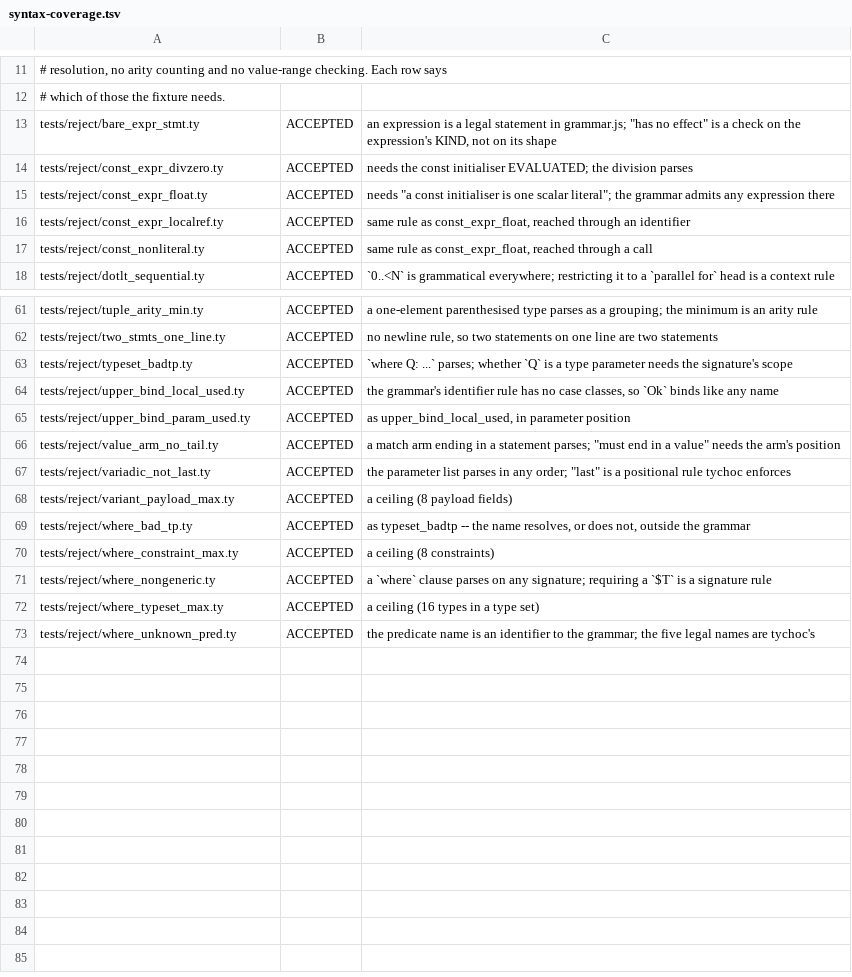
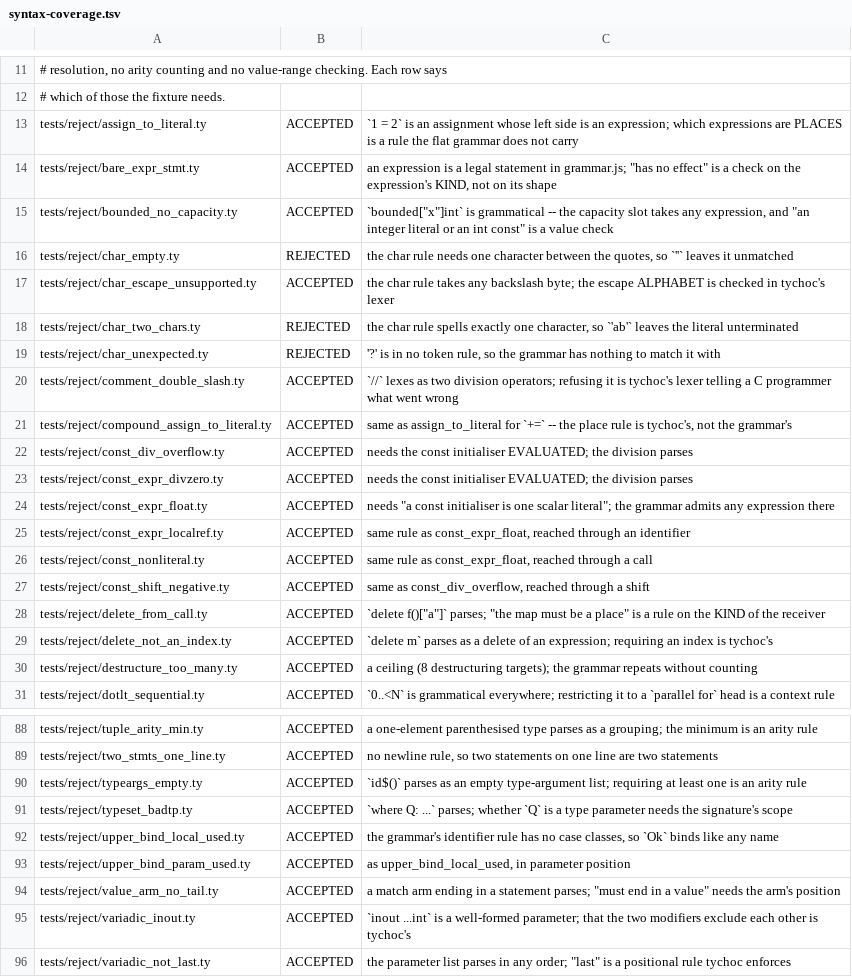
Before and after one commit to StefanVonRanda/tycho, a TSV file: editors/zed/syntax-coverage.tsv, drawn as a sheet; only a part is shown, gaps mark what is left out; the shorter side is filled out with more unchanged rows; the diff covers the shown part only.

Commit message:
test: fixtures for the unchecked syntax rules
29 of the 46 SYNTAX rules that scripts/diag_coverage.py list [c] found no
fixture for. Two were live holes rather than gaps: tychoc1 ACCEPTED `1 += 2`
and `delete f()["a"]` where the bootstrap refuses both, and compiler/parse
now carries the same place tests. Three more refuse with different wording and
are recorded in the fixture headers rather than ported.

diag_coverage [c] 262 -> 233 (SYNTAX 46 -> 17); make test 792 passed, 0 failed;
parse-check SYNTAX=90 missed=0, --typecheck 367 of 371; editors-check 90
classified, 6 refused by the grammar.

```diff
--- a/editors/zed/syntax-coverage.tsv
+++ b/editors/zed/syntax-coverage.tsv
@@ -12,3 +12,12 @@
 # which of those the fixture needs.
+tests/reject/assign_to_literal.ty	ACCEPTED	`1 = 2` is an assignment whose left side is an expression; which expressions are PLACES is a rule the flat grammar does not carry
 tests/reject/bare_expr_stmt.ty	ACCEPTED	an expression is a legal statement in grammar.js; "has no effect" is a check on the expression's KIND, not on its shape
+tests/reject/bounded_no_capacity.ty	ACCEPTED	`bounded["x"]int` is grammatical -- the capacity slot takes any expression, and "an integer literal or an int const" is a value check
+tests/reject/char_empty.ty	REJECTED	the char rule needs one character between the quotes, so `''` leaves it unmatched
+tests/reject/char_escape_unsupported.ty	ACCEPTED	the char rule takes any backslash byte; the escape ALPHABET is checked in tychoc's lexer
+tests/reject/char_two_chars.ty	REJECTED	the char rule spells exactly one character, so `'ab'` leaves the literal unterminated
+tests/reject/char_unexpected.ty	REJECTED	'?' is in no token rule, so the grammar has nothing to match it with
+tests/reject/comment_double_slash.ty	ACCEPTED	`//` lexes as two division operators; refusing it is tychoc's lexer telling a C programmer what went wrong
+tests/reject/compound_assign_to_literal.ty	ACCEPTED	same as assign_to_literal for `+=` -- the place rule is tychoc's, not the grammar's
+tests/reject/const_div_overflow.ty	ACCEPTED	needs the const initialiser EVALUATED; the division parses
 tests/reject/const_expr_divzero.ty	ACCEPTED	needs the const initialiser EVALUATED; the division parses
@@ -17,2 +26,6 @@ tests/reject/const_expr_localref.ty	ACCEPTED	same rule as const_expr_float, reac
 tests/reject/const_nonliteral.ty	ACCEPTED	same rule as const_expr_float, reached through a call
+tests/reject/const_shift_negative.ty	ACCEPTED	same as const_div_overflow, reached through a shift
+tests/reject/delete_from_call.ty	ACCEPTED	`delete f()["a"]` parses; "the map must be a place" is a rule on the KIND of the receiver
+tests/reject/delete_not_an_index.ty	ACCEPTED	`delete m` parses as a delete of an expression; requiring an index is tychoc's
+tests/reject/destructure_too_many.ty	ACCEPTED	a ceiling (8 destructuring targets); the grammar repeats without counting
 tests/reject/dotlt_sequential.ty	ACCEPTED	`0..<N` is grammatical everywhere; restricting it to a `parallel for` head is a context rule
@@ -62,2 +89,3 @@ tests/reject/tuple_arity_min.ty	ACCEPTED	a one-element parenthesised type parses
 tests/reject/two_stmts_one_line.ty	ACCEPTED	no newline rule, so two statements on one line are two statements
+tests/reject/typeargs_empty.ty	ACCEPTED	`id$()` parses as an empty type-argument list; requiring at least one is an arity rule
 tests/reject/typeset_badtp.ty	ACCEPTED	`where Q: ...` parses; whether `Q` is a type parameter needs the signature's scope
@@ -66,2 +94,3 @@ tests/reject/upper_bind_param_used.ty	ACCEPTED	as upper_bind_local_used, in para
 tests/reject/value_arm_no_tail.ty	ACCEPTED	a match arm ending in a statement parses; "must end in a value" needs the arm's position
+tests/reject/variadic_inout.ty	ACCEPTED	`inout ...int` is a well-formed parameter; that the two modifiers exclude each other is tychoc's
 tests/reject/variadic_not_last.ty	ACCEPTED	the parameter list parses in any order; "last" is a positional rule tychoc enforces
```
Also changed, not shown: 14 added rows elsewhere in this file, compiler/reject_class.tsv, 34 other files.
